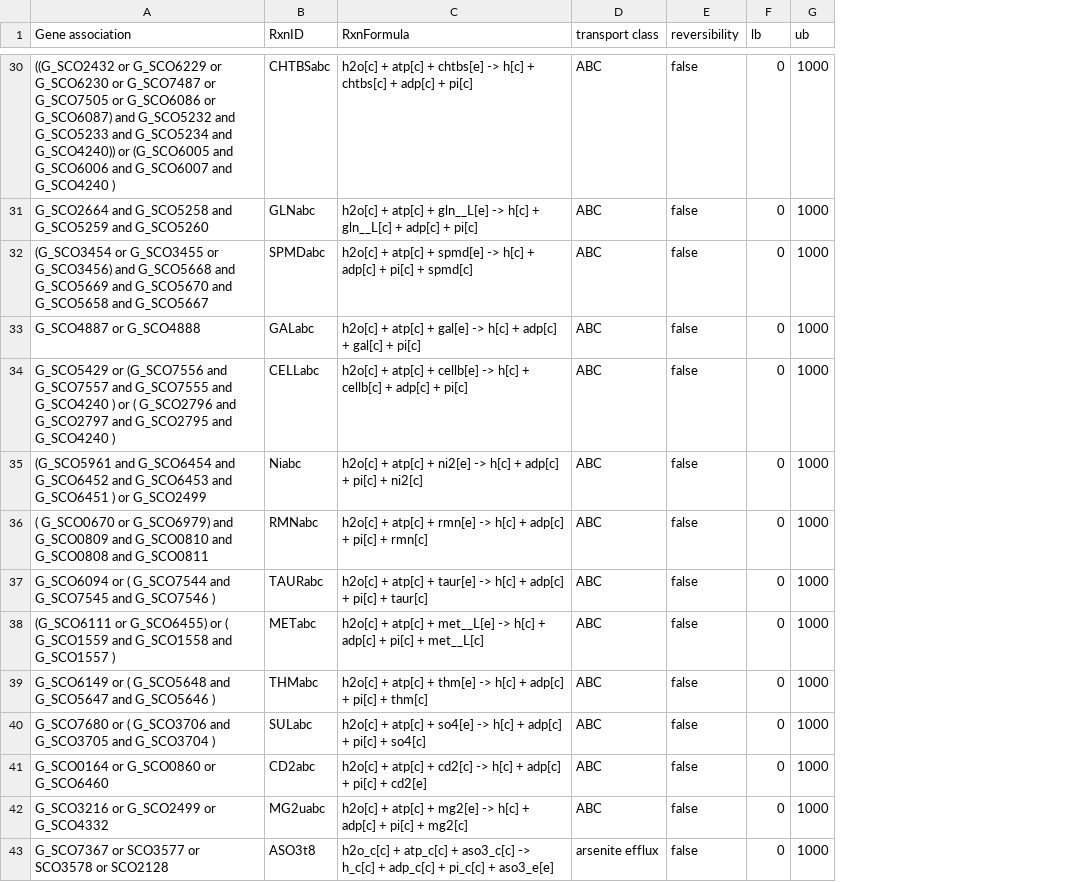
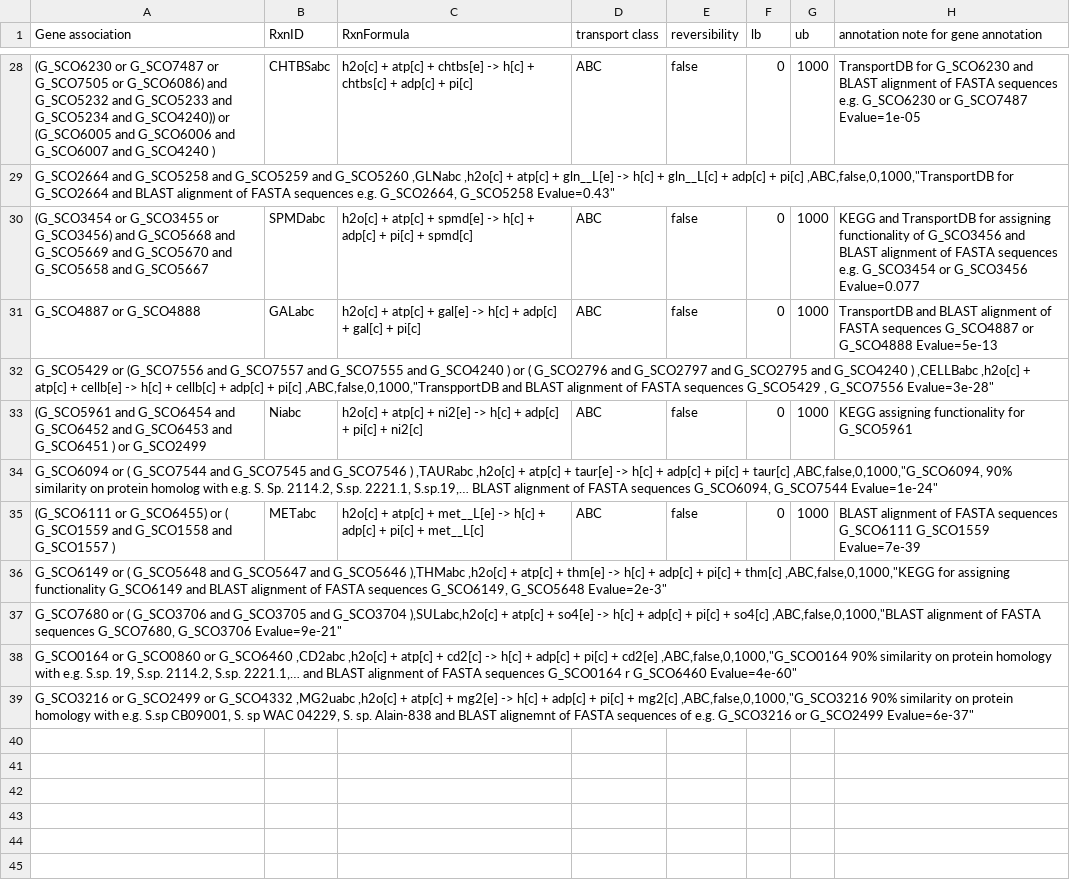
Before and after one commit to SysBioChalmers/Sco-GEM, a CSV file: ComplementaryData/curation/transport_reactions/updated_grRules.csv, drawn as a sheet; only a part is shown, gaps mark what is left out; removed rows and columns are numbered as before the commit, all else as after; the diff covers the shown part only; the diff names each change by its address in the sheet, - before the commit and + after, or states it on an @@ line.

Commit message:
updated_grRules
Additional column(H) on annotation of grRules added as well as some minore changes to grRules and double rxns removal.

```diff
--- a/ComplementaryData/curation/transport_reactions/updated_grRules.csv
+++ b/ComplementaryData/curation/transport_reactions/updated_grRules.csv
+column H, row 1: annotation note for gene annotation; row 28: TransportDB for G_SCO6230 and BLAST alignment of FASTA sequences e.g. G_SCO6230 or G_SCO7487 Evalue=1e-05; rows 30-31: KEGG and TransportDB for assigning functionality of G_SCO3456 and BLAST alignment of FASTA sequences e.g. G_SCO3454 or G_SCO3456 Evalue=0.077 | TransportDB and BLAST alignment of FASTA sequences G_SCO4887 or G_SCO4888 Evalue=5e-13; row 33: KEGG assigning functionality for G_SCO5961; row 35: BLAST alignment of FASTA sequences G_SCO6111 G_SCO1559 Evalue=7e-39
-A28 (Gene association): ((G_SCO2432 or G_SCO6229 or G_SCO6230 or G_SCO7487 or G_SCO7505 or G_SCO6086 or G_SCO6087) and G_SCO5232…
+A28 (Gene association): (G_SCO6230 or G_SCO7487 or G_SCO7505 or G_SCO6086) and G_SCO5232…
-row 31: G_SCO2664 and G_SCO5258 and G_SCO5259 and G_SCO5260 | GLNabc | h2o[c] + atp[c] + gln__L[e] -> h[c] + gln__L[c] + adp[c] + pi[c] | ABC | false | 0 | 1000
+row 29: G_SCO2664 and G_SCO5258 and G_SCO5259 and G_SCO5260 ,GLNabc ,h2o[c] + atp[c] + gln__L[e] -> h[c] + gln__L[c] + adp[c] + pi[c] ,ABC,false,0,1000,"TransportDB for G_SCO2664 and BLAST alignment of FASTA sequences e.g. G_SCO2664, G_SCO5258 Evalue=0.43"
-row 34: G_SCO5429 or (G_SCO7556 and G_SCO7557 and G_SCO7555 and G_SCO4240 ) or ( G_SCO2796 and G_SCO2797 and G_SCO2795 and G_SCO4240 ) | CELLabc | h2o[c] + atp[c] + cellb[e] -> h[c] + cellb[c] + adp[c] + pi[c] | ABC | false | 0 | 1000
+row 32: G_SCO5429 or (G_SCO7556 and G_SCO7557 and G_SCO7555 and G_SCO4240 ) or ( G_SCO2796 and G_SCO2797 and G_SCO2795 and G_SCO4240 ) ,CELLBabc ,h2o[c] + atp[c] + cellb[e] -> h[c] + cellb[c] + adp[c] + pi[c] ,ABC,false,0,1000,"TranspportDB and BLAST alignment of FASTA sequences G_SCO5429 , G_SCO7556 Evalue=3e-28"
-row 36: ( G_SCO0670 or G_SCO6979) and G_SCO0809 and G_SCO0810 and G_SCO0808 and G_SCO0811 | RMNabc | h2o[c] + atp[c] + rmn[e] -> h[c] + adp[c] + pi[c] + rmn[c] | ABC | false | 0 | 1000
-row 37: G_SCO6094 or ( G_SCO7544 and G_SCO7545 and G_SCO7546 ) | TAURabc | h2o[c] + atp[c] + taur[e] -> h[c] + adp[c] + pi[c] + taur[c] | ABC | false | 0 | 1000
+row 34: G_SCO6094 or ( G_SCO7544 and G_SCO7545 and G_SCO7546 ) ,TAURabc ,h2o[c] + atp[c] + taur[e] -> h[c] + adp[c] + pi[c] + taur[c] ,ABC,false,0,1000,"G_SCO6094, 90% similarity on protein homolog with e.g. S. Sp. 2114.2, S.sp. 2221.1, S.sp.19,… BLAST alignment of FASTA sequences G_SCO6094, G_SCO7544 Evalue=1e-24"
-row 39: G_SCO6149 or ( G_SCO5648 and G_SCO5647 and G_SCO5646 ) | THMabc | h2o[c] + atp[c] + thm[e] -> h[c] + adp[c] + pi[c] + thm[c] | ABC | false | 0 | 1000
-row 40: G_SCO7680 or ( G_SCO3706 and G_SCO3705 and G_SCO3704 ) | SULabc | h2o[c] + atp[c] + so4[e] -> h[c] + adp[c] + pi[c] + so4[c] | ABC | false | 0 | 1000
-row 41: G_SCO0164 or G_SCO0860 or G_SCO6460 | CD2abc | h2o[c] + atp[c] + cd2[c] -> h[c] + adp[c] + pi[c] + cd2[e] | ABC | false | 0 | 1000
-row 42: G_SCO3216 or G_SCO2499 or G_SCO4332 | MG2uabc | h2o[c] + atp[c] + mg2[e] -> h[c] + adp[c] + pi[c] + mg2[c] | ABC | false | 0 | 1000
-row 43: G_SCO7367 or SCO3577 or SCO3578 or SCO2128 | ASO3t8 | h2o_c[c] + atp_c[c] + aso3_c[c] -> h_c[c] + adp_c[c] + pi_c[c] + aso3_e[e] | arsenite efflux | false | 0 | 1000
+row 36: G_SCO6149 or ( G_SCO5648 and G_SCO5647 and G_SCO5646 ),THMabc ,h2o[c] + atp[c] + thm[e] -> h[c] + adp[c] + pi[c] + thm[c] ,ABC,false,0,1000,"KEGG for assigning functionality G_SCO6149 and BLAST alignment of FASTA sequences G_SCO6149, G_SCO5648 Evalue=2e-3"
+row 37: G_SCO7680 or ( G_SCO3706 and G_SCO3705 and G_SCO3704 ),SULabc,h2o[c] + atp[c] + so4[e] -> h[c] + adp[c] + pi[c] + so4[c] ,ABC,false,0,1000,"BLAST alignment of FASTA sequences G_SCO7680, G_SCO3706 Evalue=9e-21"
+row 38: G_SCO0164 or G_SCO0860 or G_SCO6460 ,CD2abc ,h2o[c] + atp[c] + cd2[c] -> h[c] + adp[c] + pi[c] + cd2[e] ,ABC,false,0,1000,"G_SCO0164 90% similarity on protein homology with e.g. S.sp. 19, S.sp. 2114.2, S.sp. 2221.1,… and BLAST alignment of FASTA sequences G_SCO0164 r G_SCO6460 Evalue=4e-60"
+row 39: G_SCO3216 or G_SCO2499 or G_SCO4332 ,MG2uabc ,h2o[c] + atp[c] + mg2[e] -> h[c] + adp[c] + pi[c] + mg2[c] ,ABC,false,0,1000,"G_SCO3216 90% similarity on protein homology with e.g. S.sp CB09001, S. sp WAC 04229, S. sp. Alain-838 and BLAST alignemnt of FASTA sequences of e.g. G_SCO3216 or G_SCO2499 Evalue=6e-37"
```
Also changed, not shown: 8 added rows, 10 removed rows and 9 edited cells elsewhere in this file.
